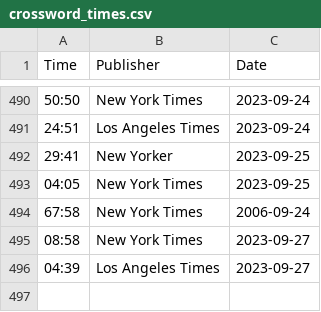
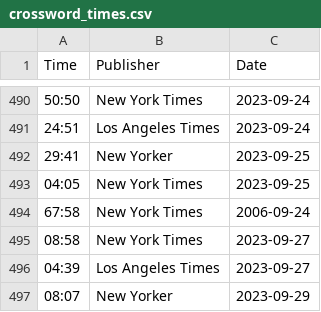
Before and after one commit to jdonland/jdonland.github.io, a CSV file: posts/crossword_times/crossword_times.csv, drawn as a sheet; only a part is shown, gaps mark what is left out; the diff names each change by its address in the sheet, - before the commit and + after, or states it on an @@ line.

```diff
--- a/posts/crossword_times/crossword_times.csv
+++ b/posts/crossword_times/crossword_times.csv
+row 497: 08:07 | New Yorker | 2023-09-29
```
Also changed, not shown: data_science_links.csv, posts/wordle_scores/wordle_scores.csv, 2 other files.
